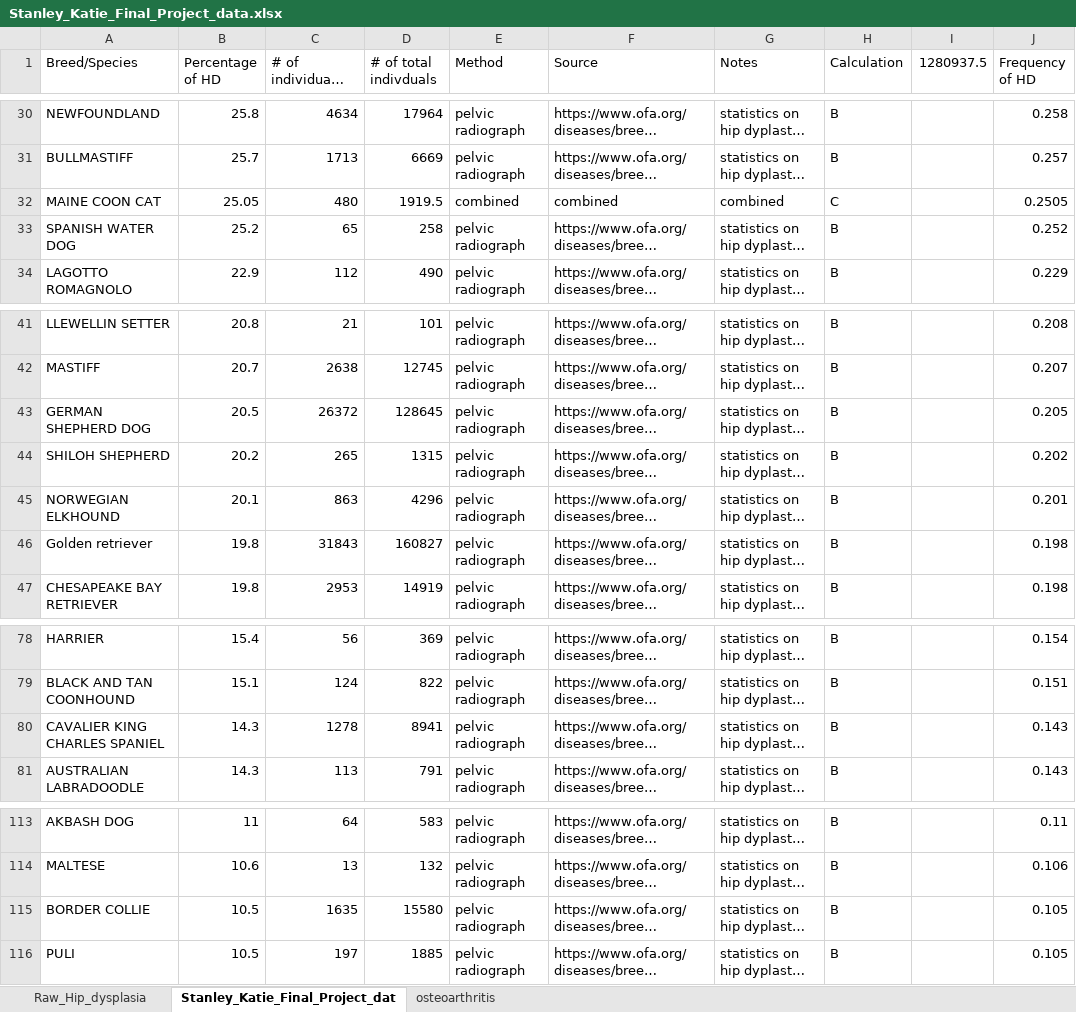
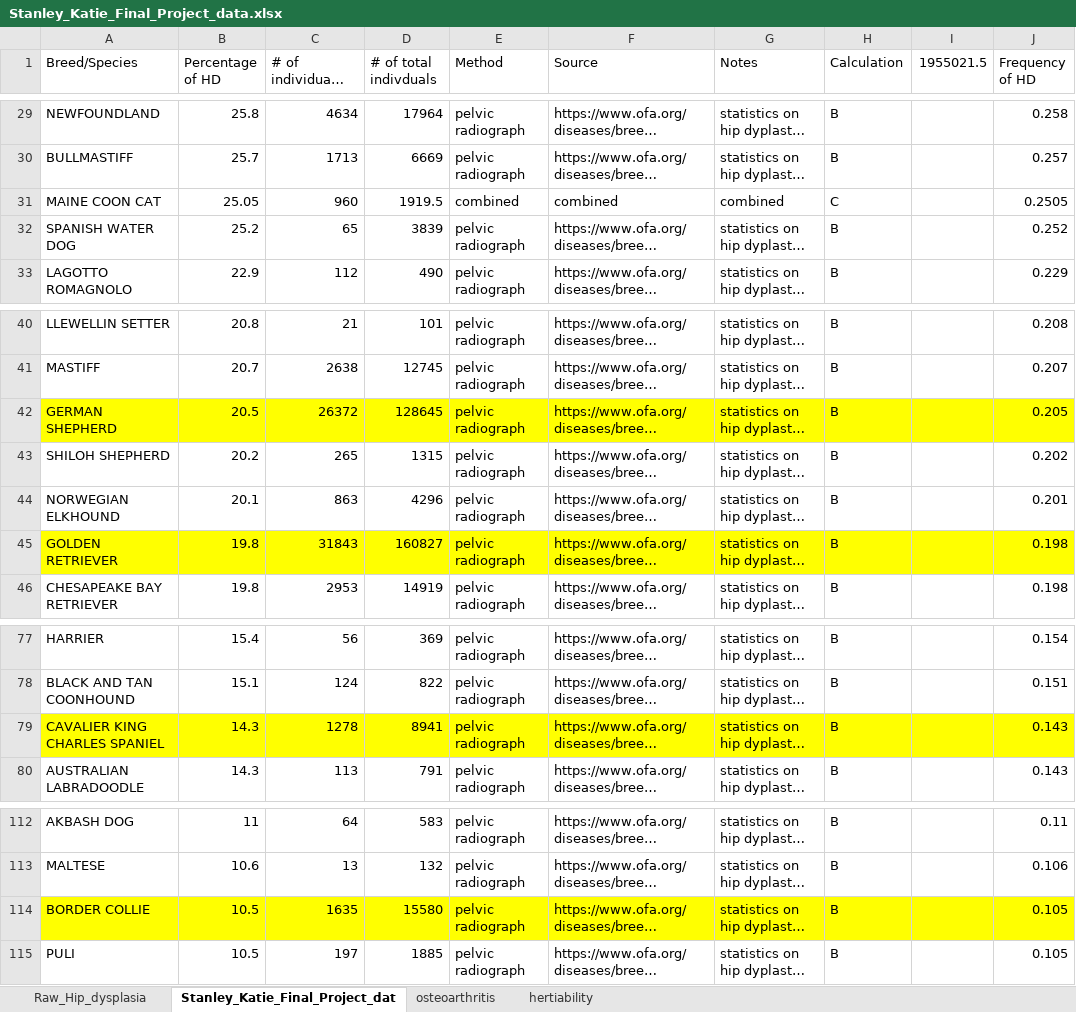
Before and after one commit to kas0070/Tasks, an Excel workbook: Project/data/Stanley_Katie_Final_Project_data.xlsx, sheet Stanley_Katie_Final_Project_dat, drawn as a sheet; only a part is shown, gaps mark what is left out; long unchanged cells end in …; values as stored, in another font and other column widths than the file's, no borders; charts and pictures not drawn; addresses are those after the commit; the diff covers the shown part only; the diff names each change by its address in the sheet, - before the commit and + after, or states it on an @@ line.

```diff
--- a/Project/data/Stanley_Katie_Final_Project_data.xlsx (sheet Stanley_Katie_Final_Project_dat)
+++ b/Project/data/Stanley_Katie_Final_Project_data.xlsx (sheet Stanley_Katie_Final_Project_dat)
+sheet tab: hertiability
-I1: 1280937.5
+I1: 1955021.5
-C31: 480
+C31: 960
-D32 (# of total indivduals): 258
+D32 (# of total indivduals): 3839
-A42 (Breed/Species): GERMAN SHEPHERD DOG
+A42 (Breed/Species): GERMAN SHEPHERD
-A42:J42 fill: none
+A42:J42 fill: #FFFF00
-A45 (Breed/Species): Golden retriever
+A45 (Breed/Species): GOLDEN RETRIEVER
-A45:J45 fill: none
+A45:J45 fill: #FFFF00
-A79:J79 fill: none
+A79:J79 fill: #FFFF00
-A114:J114 fill: none
+A114:J114 fill: #FFFF00
```
Also changed, not shown: 2 added rows, 2 removed rows, 7 edited cells and cell formats elsewhere in this sheet, sheet Raw_Hip_dysplasia, sheet osteoarthritis, formulas that keep their value, charts or pictures, 6 other files.
